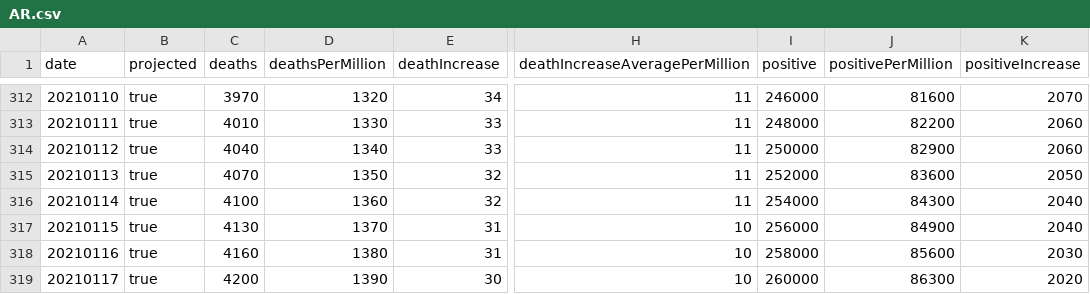
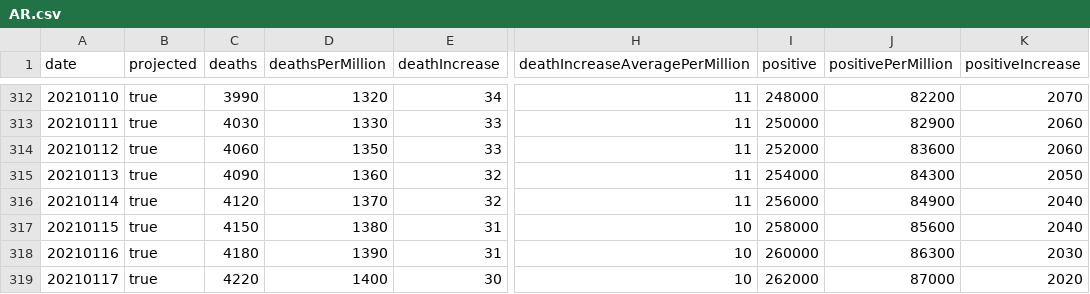
Before and after one commit to mgwalker/covid19-csv, a CSV file: docs/v1/AR.csv, drawn as a sheet; only a part is shown, gaps mark what is left out; the diff covers the shown part only; the diff names each change by its address in the sheet, - before the commit and + after, or states it on an @@ line.

```diff
--- a/docs/v1/AR.csv
+++ b/docs/v1/AR.csv
-C312 (deaths): 3970
+C312 (deaths): 3990
-I312 (positive): 246000
+I312 (positive): 248000
-J312 (positivePerMillion): 81600
+J312 (positivePerMillion): 82200
-C313 (deaths): 4010
+C313 (deaths): 4030
-I313 (positive): 248000
+I313 (positive): 250000
-J313 (positivePerMillion): 82200
+J313 (positivePerMillion): 82900
-C314 (deaths): 4040
+C314 (deaths): 4060
-D314 (deathsPerMillion): 1340
+D314 (deathsPerMillion): 1350
-I314 (positive): 250000
+I314 (positive): 252000
-J314 (positivePerMillion): 82900
+J314 (positivePerMillion): 83600
-C315 (deaths): 4070
+C315 (deaths): 4090
-D315 (deathsPerMillion): 1350
+D315 (deathsPerMillion): 1360
-I315 (positive): 252000
+I315 (positive): 254000
-J315 (positivePerMillion): 83600
+J315 (positivePerMillion): 84300
-C316 (deaths): 4100
+C316 (deaths): 4120
-D316 (deathsPerMillion): 1360
+D316 (deathsPerMillion): 1370
-I316 (positive): 254000
+I316 (positive): 256000
-J316 (positivePerMillion): 84300
+J316 (positivePerMillion): 84900
-C317 (deaths): 4130
+C317 (deaths): 4150
-D317 (deathsPerMillion): 1370
+D317 (deathsPerMillion): 1380
-I317 (positive): 256000
+I317 (positive): 258000
-J317 (positivePerMillion): 84900
+J317 (positivePerMillion): 85600
-C318 (deaths): 4160
+C318 (deaths): 4180
-D318 (deathsPerMillion): 1380
+D318 (deathsPerMillion): 1390
-I318 (positive): 258000
+I318 (positive): 260000
-J318 (positivePerMillion): 85600
+J318 (positivePerMillion): 86300
-C319 (deaths): 4200
+C319 (deaths): 4220
-D319 (deathsPerMillion): 1390
+D319 (deathsPerMillion): 1400
-I319 (positive): 260000
+I319 (positive): 262000
-J319 (positivePerMillion): 86300
+J319 (positivePerMillion): 87000
```
Also changed, not shown: 30 edited cells elsewhere in this file, docs/v1/US.csv.
